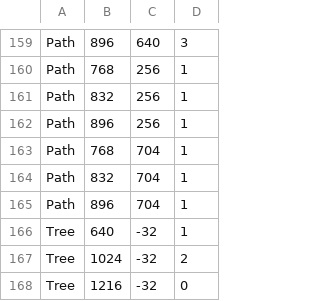
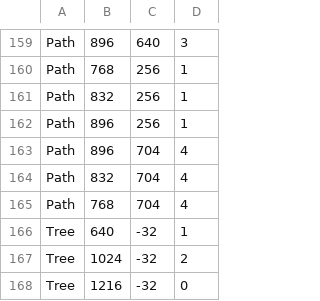
Before and after one commit to JamieC99/adventure-rpg, a CSV file: resources/levels/town1.csv, drawn as a sheet; only a part is shown, gaps mark what is left out.

```diff
--- a/resources/levels/town1.csv
+++ b/resources/levels/town1.csv
@@ -162,5 +162,5 @@ Path,832,256,1
 Path,896,256,1
-Path,768,704,1
-Path,832,704,1
-Path,896,704,1
+Path,896,704,4
+Path,832,704,4
+Path,768,704,4
 Tree,640,-32,1
```
Also changed, not shown: resources/levels/river1.csv, resources/levels/river2.csv, 19 other files.
